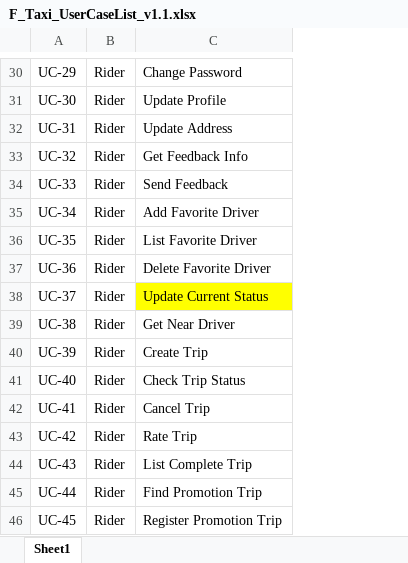
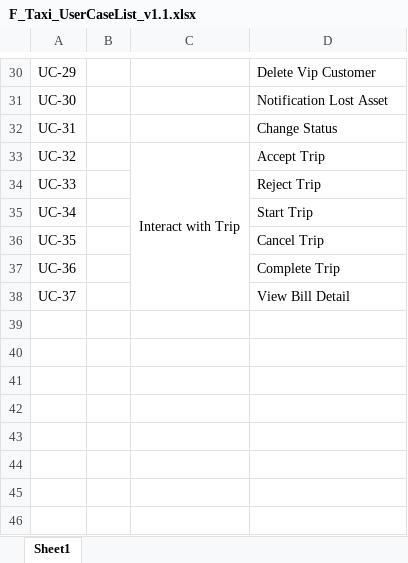
Before and after one commit to sangnvus/2015FALLIS01, an Excel workbook: WIP/Documents/F_Taxi_UserCaseList_v1.1.xlsx, sheet Sheet1, drawn as a sheet; only a part is shown, gaps mark what is left out; values as stored, in another font and other column widths than the file's, no borders; removed rows and columns are numbered as before the commit, all else as after; the diff covers the shown part only; the diff names each change by its address in the sheet, - before the commit and + after, or states it on an @@ line.

```diff
--- a/WIP/Documents/F_Taxi_UserCaseList_v1.1.xlsx (sheet Sheet1)
+++ b/WIP/Documents/F_Taxi_UserCaseList_v1.1.xlsx (sheet Sheet1)
-column B, rows 30-38: all Rider
+column B, empty
+column C, row 33: Interact with Trip
-D30: Change Password
+D30: Delete Vip Customer
-D31: Update Profile
+D31: Notification Lost Asset
-D32: Update Address
+D32: Change Status
-D33: Get Feedback Info
+D33: Accept Trip
-D34: Send Feedback
+D34: Reject Trip
-D35: Add Favorite Driver
+D35: Start Trip
-D36: List Favorite Driver
+D36: Cancel Trip
-D37: Delete Favorite Driver
+D37: Complete Trip
-D38: Update Current Status
+D38: View Bill Detail
-D38 fill: #FFFF00
+D38 fill: none
-row 39: UC-38 | Rider | Get Near Driver
-row 40: UC-39 | Rider | Create Trip
-row 41: UC-40 | Rider | Check Trip Status
-row 42: UC-41 | Rider | Cancel Trip
-row 43: UC-42 | Rider | Rate Trip
-row 44: UC-43 | Rider | List Complete Trip
-row 45: UC-44 | Rider | Find Promotion Trip
-row 46: UC-45 | Rider | Register Promotion Trip
```
Also changed, not shown: 23 edited cells and cell formats elsewhere in this sheet, 6 other files.
